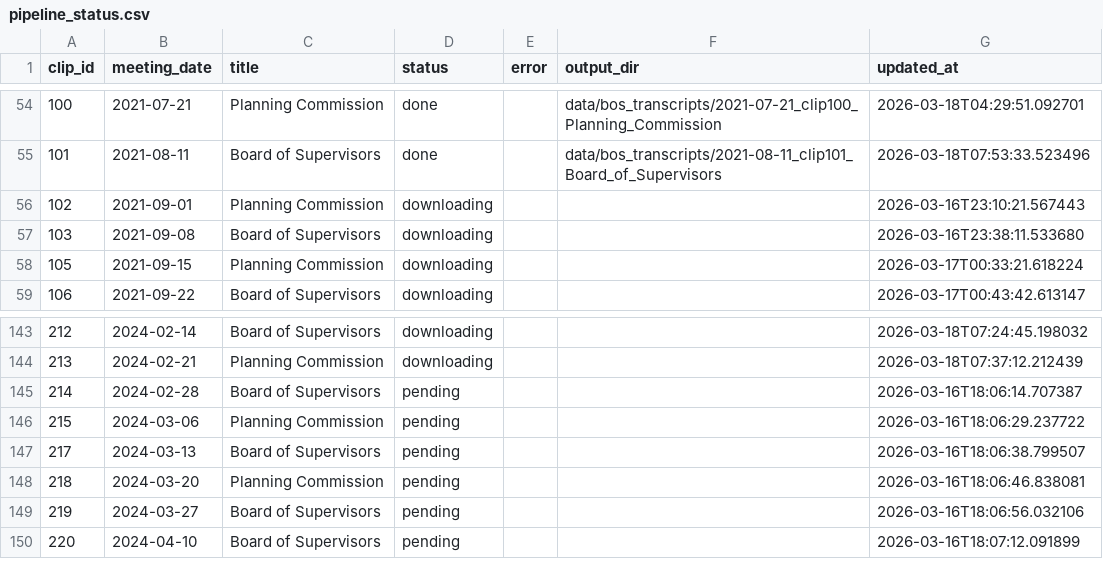
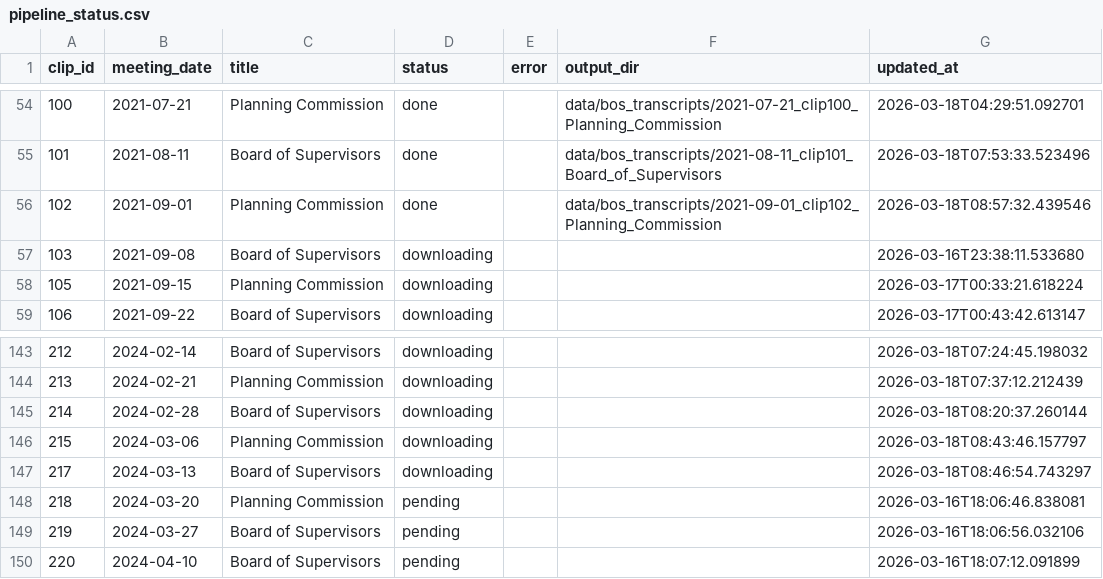
Before and after one commit to EthnTuttle/fredco-audit, a CSV file: data/bos_transcripts/pipeline_status.csv, drawn as a sheet; only a part is shown, gaps mark what is left out; the diff names each change by its address in the sheet, - before the commit and + after, or states it on an @@ line.

Commit message:
Add BoS transcript: 2021-09-01 clip102 Planning Commission

```diff
--- a/data/bos_transcripts/pipeline_status.csv
+++ b/data/bos_transcripts/pipeline_status.csv
-D56 (status): downloading
+D56 (status): done
-F56 (output_dir): (empty)
+F56 (output_dir): data/bos_transcripts/2021-09-01_clip102_Planning_Commission
-G56 (updated_at): 2026-03-16T23:10:21.567443
+G56 (updated_at): 2026-03-18T08:57:32.439546
-D145:D147 (status): pending
+D145:D147 (status): downloading
-G145 (updated_at): 2026-03-16T18:06:14.707387
+G145 (updated_at): 2026-03-18T08:20:37.260144
-G146 (updated_at): 2026-03-16T18:06:29.237722
+G146 (updated_at): 2026-03-18T08:43:46.157797
-G147 (updated_at): 2026-03-16T18:06:38.799507
+G147 (updated_at): 2026-03-18T08:46:54.743297
```
Also changed, not shown: 3 other files.
